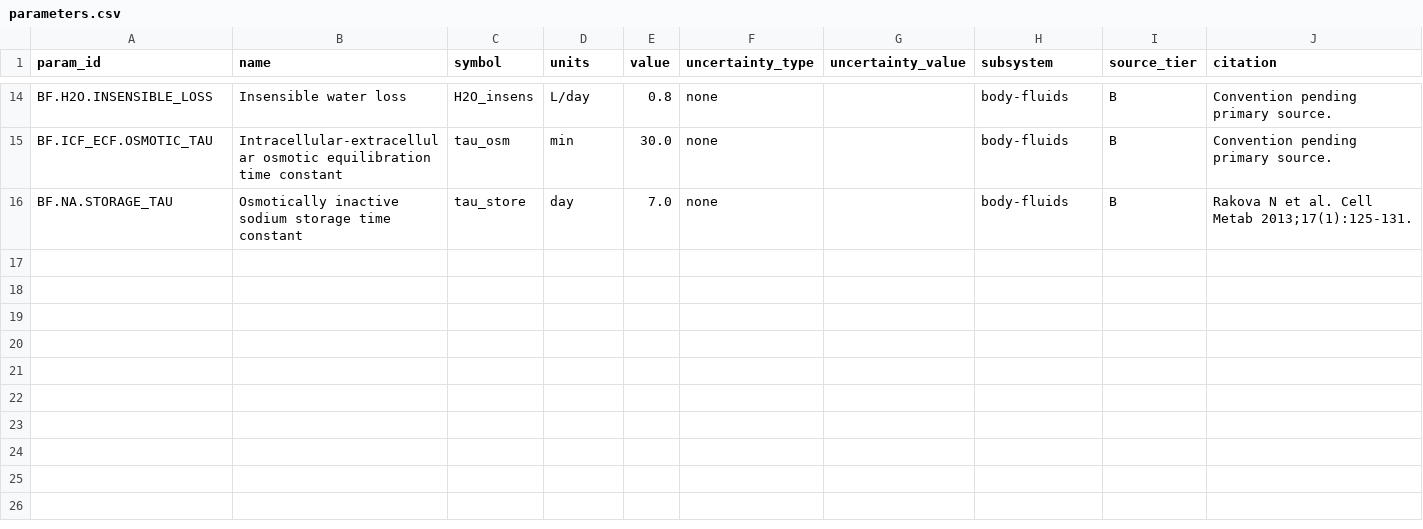
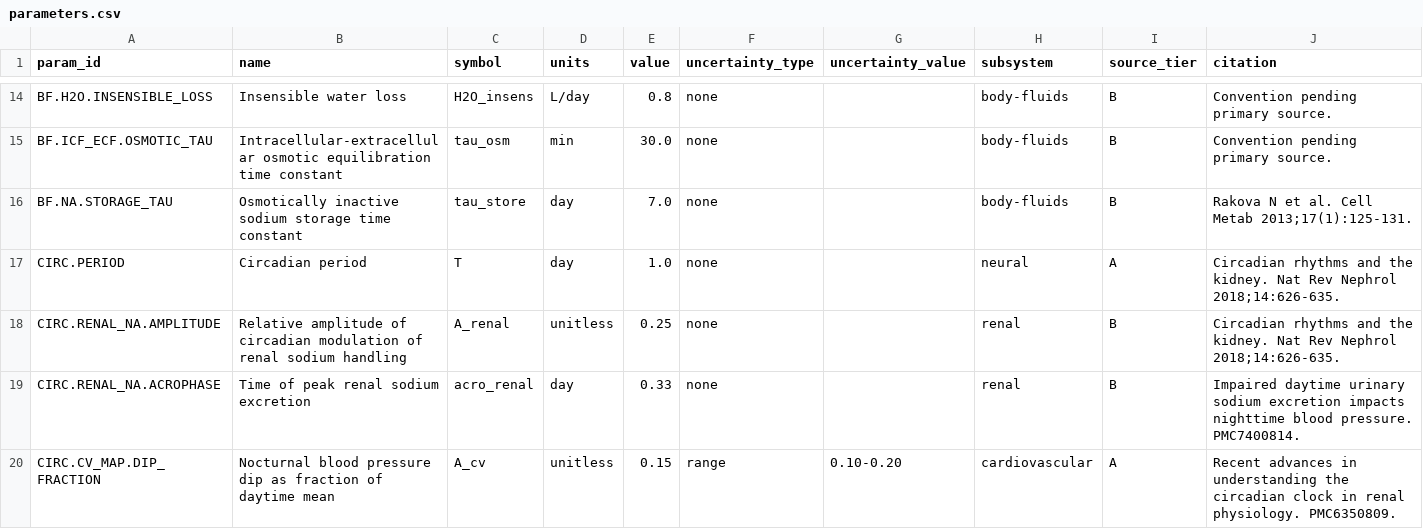
Before and after one commit to histoneguy/integrative-physiology-engine, a CSV file: ledger/parameters.csv, drawn as a sheet; only a part is shown, gaps mark what is left out; rows hold the shown columns only; the diff covers the shown part only; the diff names each change by its address in the sheet, - before the commit and + after, or states it on an @@ line.

Commit message:
ADR 0005: endogenous circadian driver; ADR 0004 downgraded to Provisional
The circadian rhythm in renal sodium handling is far better founded than
the skin storage story it replaces: established in humans, mechanistically
anchored in the aldosterone-Per1-ENaC pathway, and clinically load-bearing
through BP dipping. Critically it occurs independent of posture and food
and water intake, so it is a genuine driver and cannot be derived from
anything else in the model.

Two structural consequences.

Bmal1 knockout rats lose diurnal sodium control while circadian MAP
rhythm persists, so the renal and cardiovascular arms must be independent
paths. Circadian.jl gives them separate gains; setting renal_gain=0 should
reproduce that phenotype, which is a falsifiable test.

THERE IS NO STEADY STATE. Every equilibrium is a 24-hour limit cycle.
validation/targets.md restated: cycle-averaged tolerance plus separate
amplitude and phase tolerances, and every reported value must state its
phase. cycle_average() added.

ADR 0004 downgraded to Provisional with storage defaulting off, and the
process failure recorded: an architectural decision was taken on one
paper found in two searches. The ledger disciplines numbers; nothing
disciplined the topology.

Mars500 cannot constrain the circadian arm - daily collections average it
out. Split day/night datasets added as the primary circadian target.

8 circadian ledger rows, 2 marked as rodent-derived structural evidence
carrying no numeric value.

```diff
--- a/ledger/parameters.csv
+++ b/ledger/parameters.csv
+row 17: CIRC.PERIOD | Circadian period | T | day | 1.0 | none |  | neural | A | Circadian rhythms and the kidney. Nat Rev Nephrol 2018;14:626-635.
+row 18: CIRC.RENAL_NA.AMPLITUDE | Relative amplitude of circadian modulation of renal sodium handling | A_renal | unitless | 0.25 | none |  | renal | B | Circadian rhythms and the kidney. Nat Rev Nephrol 2018;14:626-635.
+row 19: CIRC.RENAL_NA.ACROPHASE | Time of peak renal sodium excretion | acro_renal | day | 0.33 | none |  | renal | B | Impaired daytime urinary sodium excretion impacts nighttime blood pressure. PMC7400814.
+row 20: CIRC.CV_MAP.DIP_FRACTION | Nocturnal blood pressure dip as fraction of daytime mean | A_cv | unitless | 0.15 | range | 0.10-0.20 | cardiovascular | A | Recent advances in understanding the circadian clock in renal physiology. PMC6350809.
```
Also changed, not shown: 4 added rows elsewhere in this file, validation/data/manifest.csv, 7 other files.
